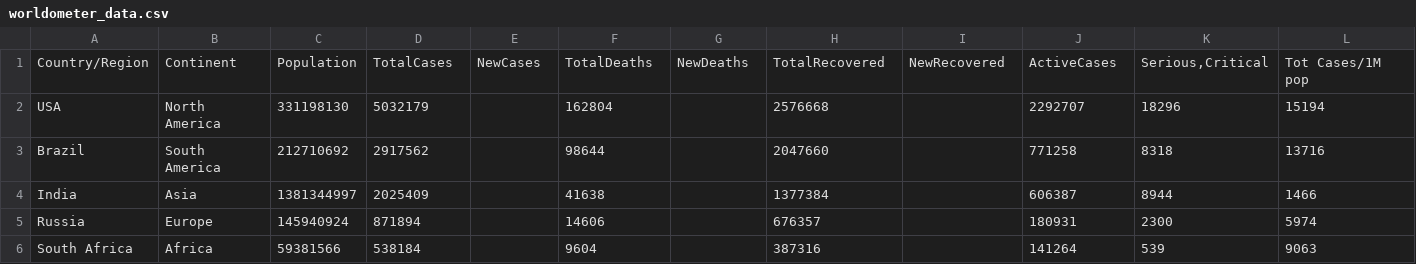
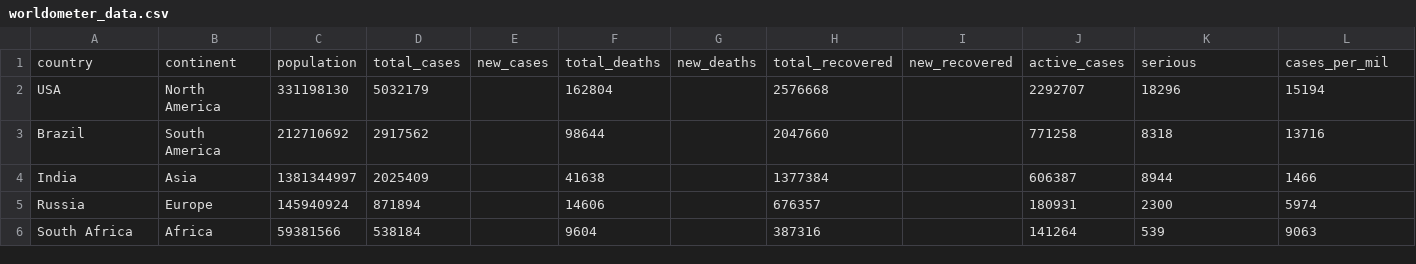
Before and after one commit to Swaraz08/Jupyter, a CSV file: covid_data/worldometer_data.csv, drawn as a sheet; only a part is shown; removed rows and columns are numbered as before the commit, all else as after; rows hold the shown columns only; the diff names each change by its address in the sheet, - before the commit and + after, or states it on an @@ line.

```diff
--- a/covid_data/worldometer_data.csv
+++ b/covid_data/worldometer_data.csv
-row 1: Country/Region | Continent | Population | TotalCases | NewCases | TotalDeaths | NewDeaths | TotalRecovered | NewRecovered | ActiveCases | Serious,Critical | Tot Cases/1M pop
+row 1: country | continent | population | total_cases | new_cases | total_deaths | new_deaths | total_recovered | new_recovered | active_cases | serious | cases_per_mil
```
Also changed, not shown: 3 other files.
